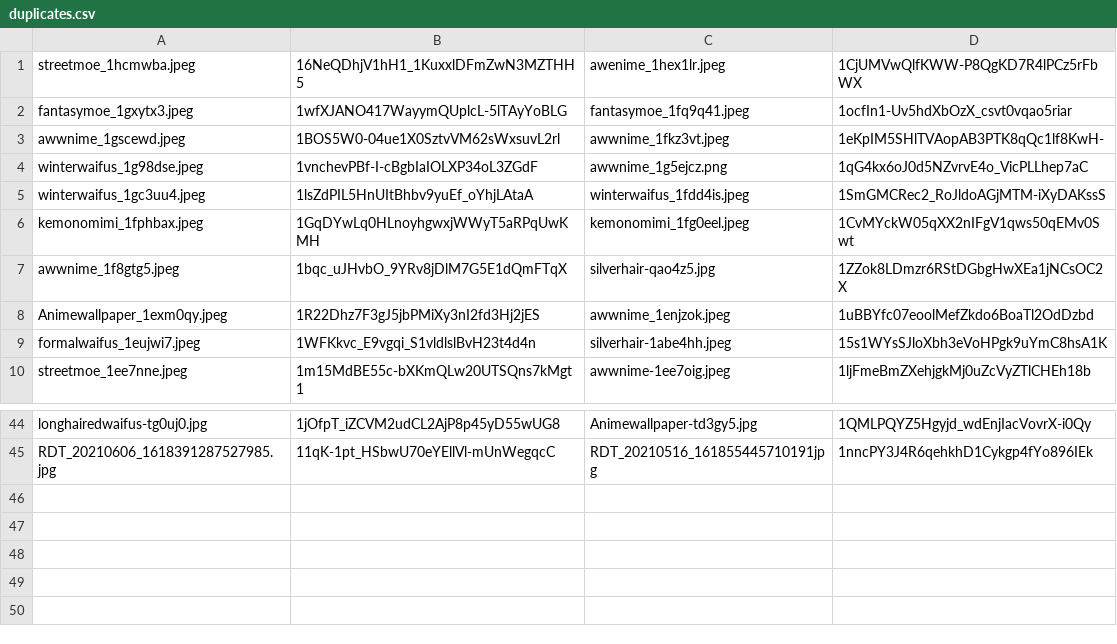
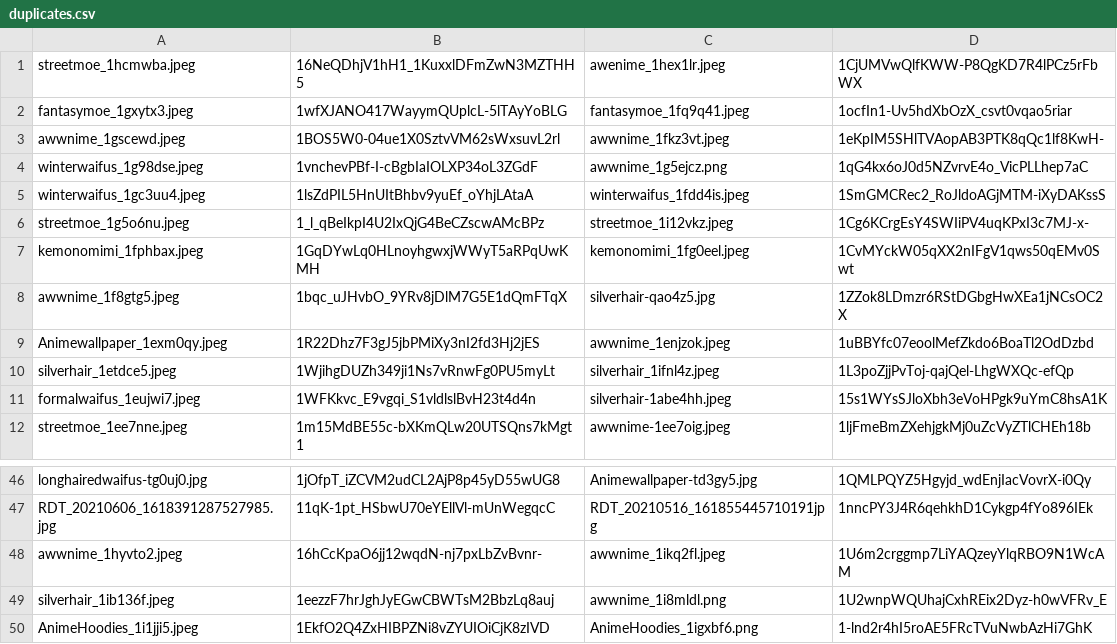
Before and after one commit to MBabiec/DriveDehash, a CSV file: Source/data/duplicates.csv, drawn as a sheet; only a part is shown, gaps mark what is left out.

```diff
--- a/Source/data/duplicates.csv
+++ b/Source/data/duplicates.csv
@@ -5,2 +5,3 @@ winterwaifus_1g98dse.jpeg,1vnchevPBf-I-cBgbIaIOLXP34oL3ZGdF,awwnime_1g5ejcz.png,
 winterwaifus_1gc3uu4.jpeg,1lsZdPIL5HnUItBhbv9yuEf_oYhjLAtaA,winterwaifus_1fdd4is.jpeg,1SmGMCRec2_RoJldoAGjMTM-iXyDAKssS
+streetmoe_1g5o6nu.jpeg,1_l_qBeIkpI4U2IxQjG4BeCZscwAMcBPz,streetmoe_1i12vkz.jpeg,1Cg6KCrgEsY4SWIiPV4uqKPxI3c7MJ-x-
 kemonomimi_1fphbax.jpeg,1GqDYwLq0HLnoyhgwxjWWyT5aRPqUwKMH,kemonomimi_1fg0eel.jpeg,1CvMYckW05qXX2nIFgV1qws50qEMv0Swt
@@ -8,2 +9,3 @@ awwnime_1f8gtg5.jpeg,1bqc_uJHvbO_9YRv8jDlM7G5E1dQmFTqX,silverhair-qao4z5.jpg,1ZZ
 Animewallpaper_1exm0qy.jpeg,1R22Dhz7F3gJ5jbPMiXy3nI2fd3Hj2jES,awwnime_1enjzok.jpeg,1uBBYfc07eoolMefZkdo6BoaTl2OdDzbd
+silverhair_1etdce5.jpeg,1WjihgDUZh349ji1Ns7vRnwFg0PU5myLt,silverhair_1ifnl4z.jpeg,1L3poZjjPvToj-qajQel-LhgWXQc-efQp
 formalwaifus_1eujwi7.jpeg,1WFKkvc_E9vgqi_S1vldlslBvH23t4d4n,silverhair-1abe4hh.jpeg,15s1WYsSJloXbh3eVoHPgk9uYmC8hsA1K
@@ -45 +47,4 @@ longhairedwaifus-tg0uj0.jpg,1jOfpT_iZCVM2udCL2AjP8p45yD55wUG8,Animewallpaper-td3
 RDT_20210606_1618391287527985.jpg,11qK-1pt_HSbwU70eYEllVl-mUnWegqcC,RDT_20210516_161855445710191jpg,1nncPY3J4R6qehkhD1Cykgp4fYo896IEk
+awwnime_1hyvto2.jpeg,16hCcKpaO6jj12wqdN-nj7pxLbZvBvnr-,awwnime_1ikq2fl.jpeg,1U6m2crggmp7LiYAQzeyYlqRBO9N1WcAM
+silverhair_1ib136f.jpeg,1eezzF7hrJghJyEGwCBWTsM2BbzLq8auj,awwnime_1i8mldl.png,1U2wnpWQUhajCxhREix2Dyz-h0wVFRv_E
+AnimeHoodies_1i1jji5.jpeg,1EkfO2Q4ZxHIBPZNi8vZYUIOiCjK8zIVD,AnimeHoodies_1igxbf6.png,1-lnd2r4hI5roAE5FRcTVuNwbAzHi7GhK
```
Also changed, not shown: 1 other file.
